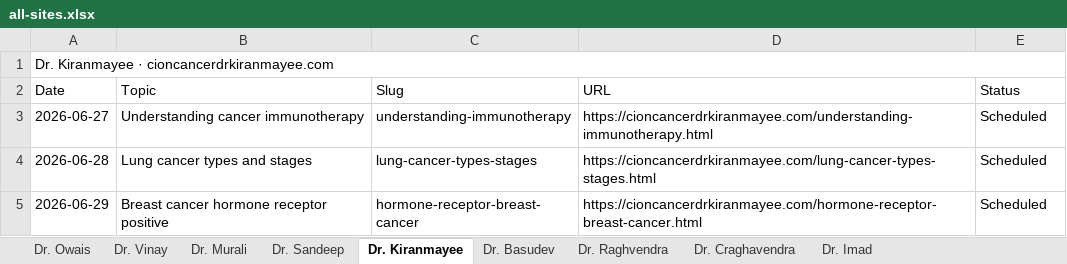
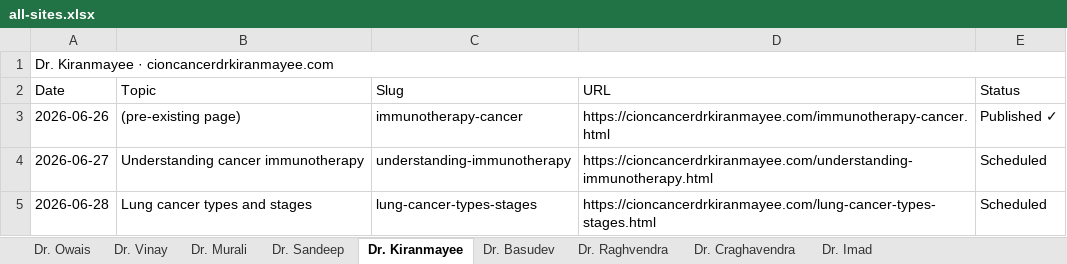
Before and after one commit to cioncancerdoctors/cion-all-sites, an Excel workbook: trackers/all-sites.xlsx, sheet Dr. Kiranmayee, drawn as a sheet; only a part is shown; the shorter side is filled out with more unchanged rows; values as stored, in another font and other column widths than the file's, no cell formats; the diff names each change by its address in the sheet, - before the commit and + after, or states it on an @@ line.

```diff
--- a/trackers/all-sites.xlsx (sheet Dr. Kiranmayee)
+++ b/trackers/all-sites.xlsx (sheet Dr. Kiranmayee)
+row 3: 2026-06-26 | (pre-existing page) | immunotherapy-cancer | https://cioncancerdrkiranmayee.com/immunotherapy-cancer.html | Published ✓
```
Also changed, not shown: sheet Dr. Imad, sheet Dr. Basudev, sheet Dr. Owais, sheet Dr. Raghvendra, sheet Dr. Craghavendra, cell formats, 6 other files.
